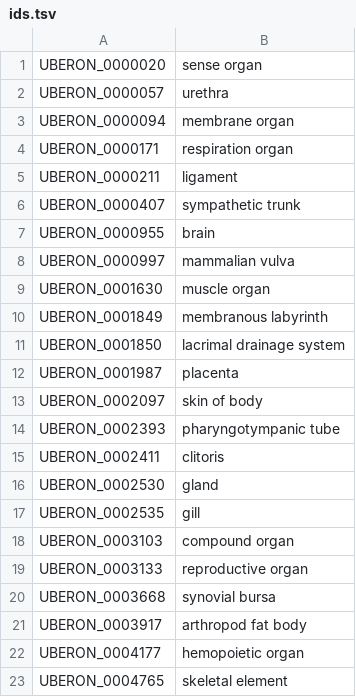
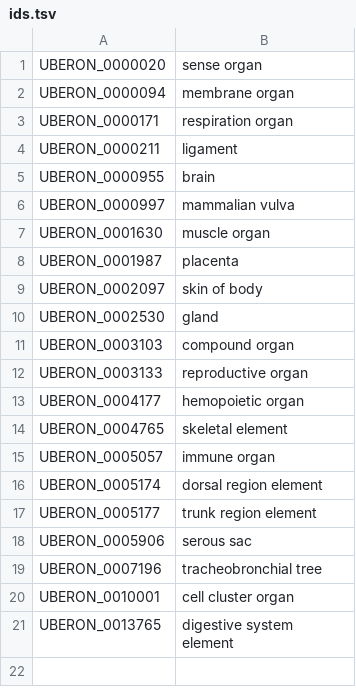
Before and after one commit to ebi-gene-expression-group/anatomical-systems-mapping, a TSV file: curated/organs/ids.tsv, drawn as a sheet; only a part is shown; the shorter side is filled out with more unchanged rows; the diff covers the shown part only.

```diff
--- a/curated/organs/ids.tsv
+++ b/curated/organs/ids.tsv
@@ -1,3 +1,2 @@
 UBERON_0000020	sense organ
-UBERON_0000057	urethra
 UBERON_0000094	membrane organ
@@ -5,3 +4,2 @@ UBERON_0000171	respiration organ
 UBERON_0000211	ligament
-UBERON_0000407	sympathetic trunk
 UBERON_0000955	brain
@@ -9,14 +7,7 @@ UBERON_0000997	mammalian vulva
 UBERON_0001630	muscle organ
-UBERON_0001849	membranous labyrinth
-UBERON_0001850	lacrimal drainage system
 UBERON_0001987	placenta
 UBERON_0002097	skin of body
-UBERON_0002393	pharyngotympanic tube
-UBERON_0002411	clitoris
 UBERON_0002530	gland
-UBERON_0002535	gill
 UBERON_0003103	compound organ
 UBERON_0003133	reproductive organ
-UBERON_0003668	synovial bursa
-UBERON_0003917	arthropod fat body
 UBERON_0004177	hemopoietic organ
```
Also changed, not shown: 5 removed rows elsewhere in this file, 1 other file.
